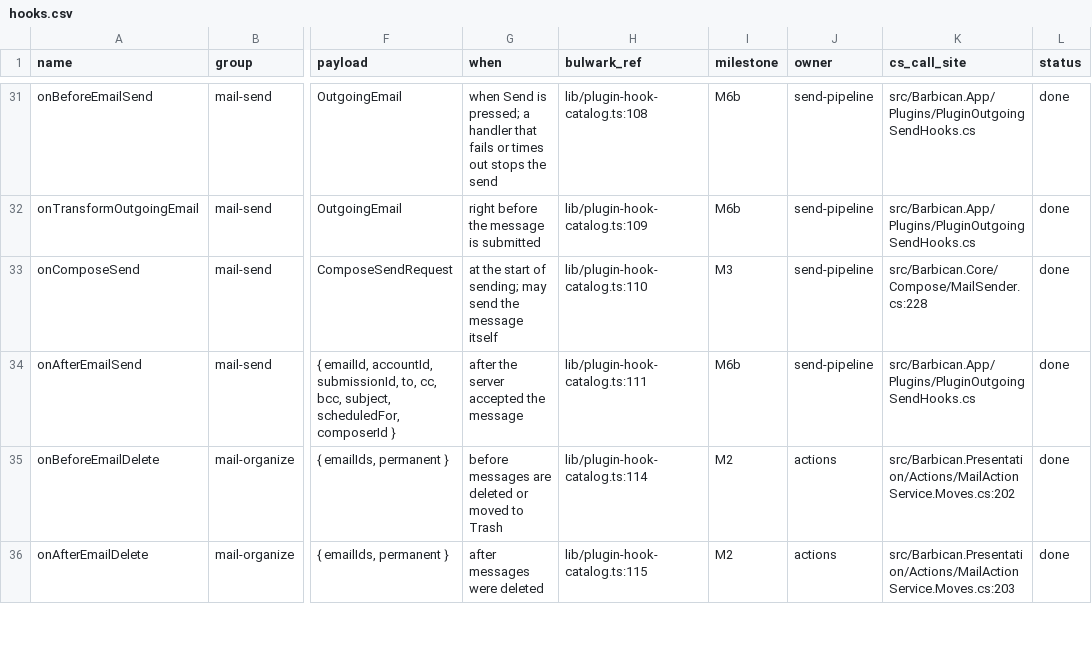
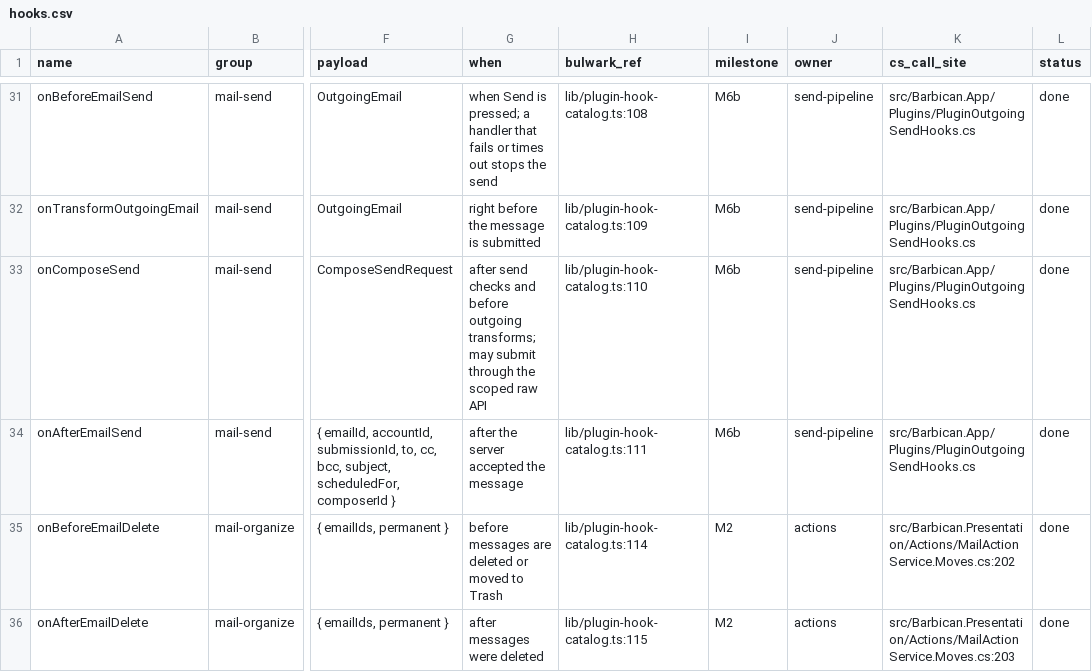
Before and after one commit to Kaan88/barbican, a CSV file: spec/plugins/hooks.csv, drawn as a sheet; only a part is shown, gaps mark what is left out; the diff names each change by its address in the sheet, - before the commit and + after, or states it on an @@ line.

```diff
--- a/spec/plugins/hooks.csv
+++ b/spec/plugins/hooks.csv
-G33 (when): at the start of sending; may send the message itself
+G33 (when): after send checks and before outgoing transforms; may submit through the scoped raw API
-I33 (milestone): M3
+I33 (milestone): M6b
-K33 (cs_call_site): src/Barbican.Core/Compose/MailSender.cs:228
+K33 (cs_call_site): src/Barbican.App/Plugins/PluginOutgoingSendHooks.cs
```
Also changed, not shown: spec/plugins/host-api.csv, 43 other files.
